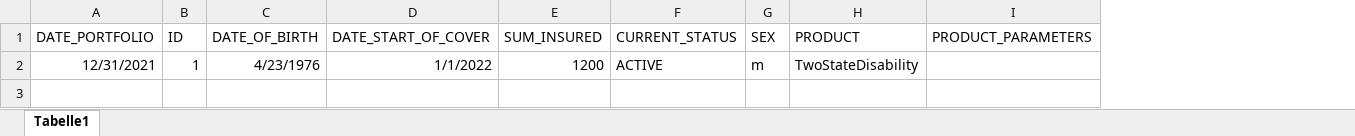
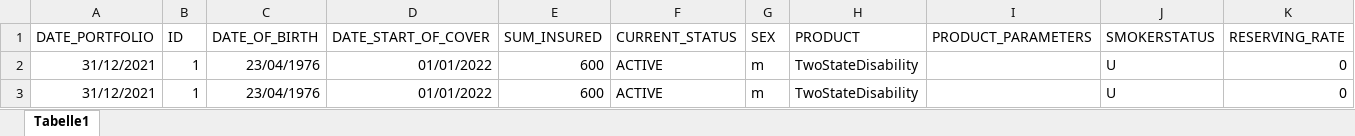
Before and after one commit to mseehafer/PyProtolinc, an Excel workbook: examples/04_two_state_disability/portfolio/portfolio_small.xlsx, sheet Tabelle1, drawn as a sheet; values as stored, in another font and other column widths than the file's, no borders; the diff names each change by its address in the sheet, - before the commit and + after, or states it on an @@ line.

```diff
--- a/examples/04_two_state_disability/portfolio/portfolio_small.xlsx (sheet Tabelle1)
+++ b/examples/04_two_state_disability/portfolio/portfolio_small.xlsx (sheet Tabelle1)
+column J (SMOKERSTATUS), row 2: U
+column K (RESERVING_RATE), row 2: 0
-A2 (DATE_PORTFOLIO): 12/31/2021
+A2 (DATE_PORTFOLIO): 31/12/2021
-C2 (DATE_OF_BIRTH): 4/23/1976
+C2 (DATE_OF_BIRTH): 23/04/1976
-D2 (DATE_START_OF_COVER): 1/1/2022
+D2 (DATE_START_OF_COVER): 01/01/2022
-E2 (SUM_INSURED): 1200
+E2 (SUM_INSURED): 600
+row 3: 31/12/2021 | 1 | 23/04/1976 | 01/01/2022 | 600 | ACTIVE | m | TwoStateDisability |  | U | 0
```
Also changed, not shown: 8 other files.
